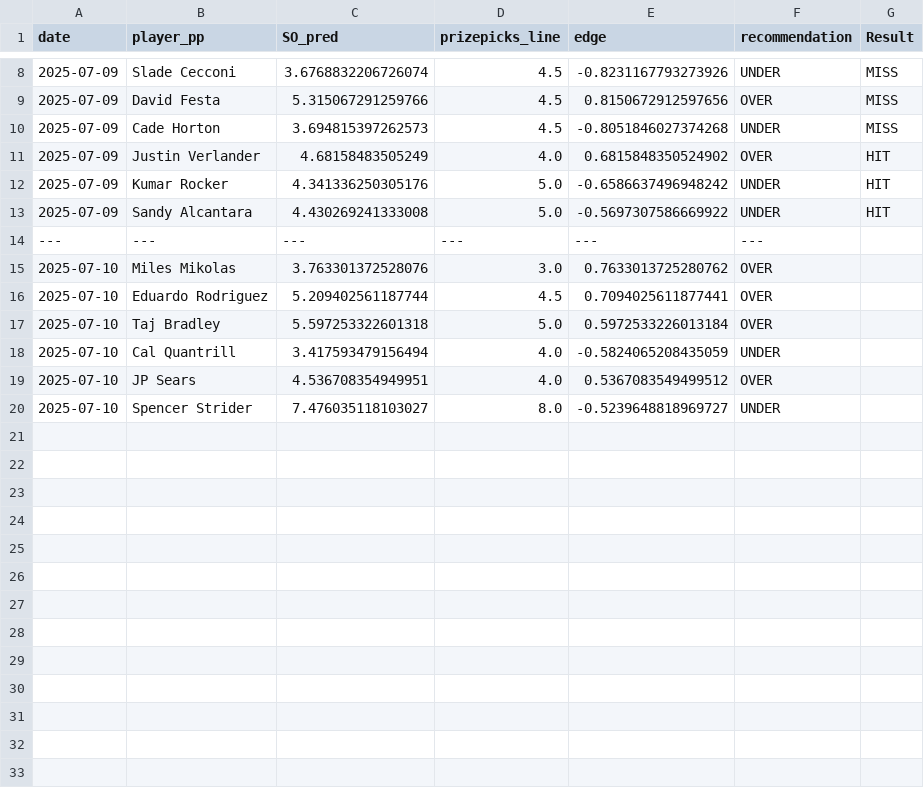
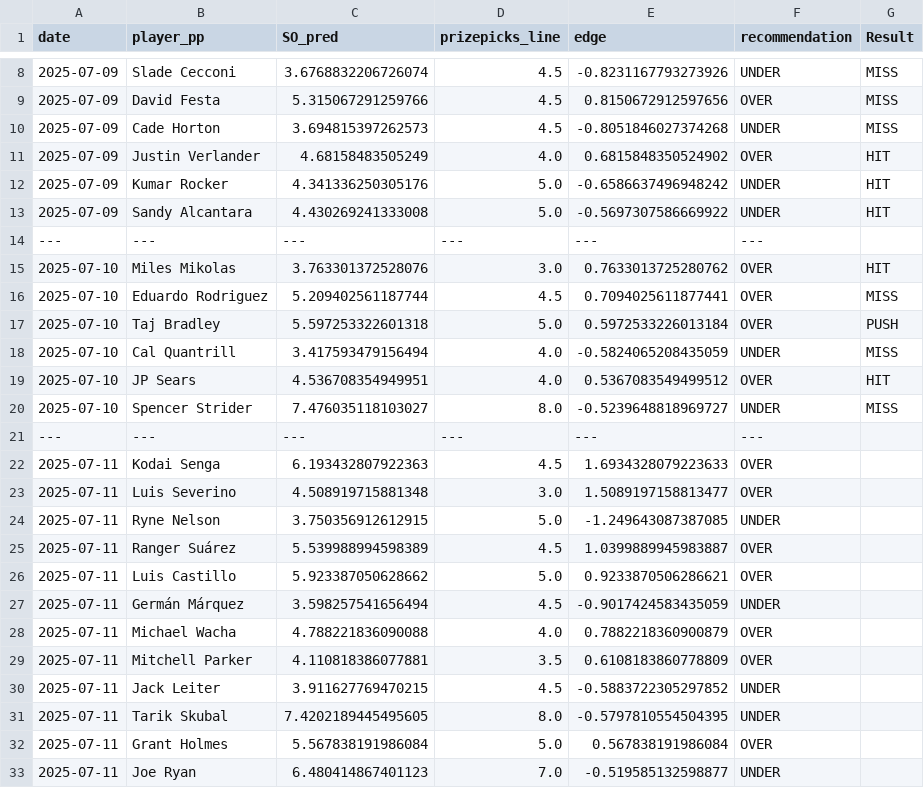
Before and after one commit to atharva-ketkar1/mlb-prop-finder, a CSV file: best_lines_ml/mlb_preds_history.csv, drawn as a sheet; only a part is shown, gaps mark what is left out.

```diff
--- a/best_lines_ml/mlb_preds_history.csv
+++ b/best_lines_ml/mlb_preds_history.csv
@@ -14,7 +14,20 @@ date,player_pp,SO_pred,prizepicks_line,edge,recommendation, Result
 ---,---,---,---,---,---,
-2025-07-10,Miles Mikolas,3.763301372528076,3.0,0.7633013725280762,OVER,
-2025-07-10,Eduardo Rodriguez,5.209402561187744,4.5,0.7094025611877441,OVER,
-2025-07-10,Taj Bradley,5.597253322601318,5.0,0.5972533226013184,OVER,
-2025-07-10,Cal Quantrill,3.417593479156494,4.0,-0.5824065208435059,UNDER,
-2025-07-10,JP Sears,4.536708354949951,4.0,0.5367083549499512,OVER,
-2025-07-10,Spencer Strider,7.476035118103027,8.0,-0.5239648818969727,UNDER,
+2025-07-10,Miles Mikolas,3.763301372528076,3.0,0.7633013725280762,OVER, HIT
+2025-07-10,Eduardo Rodriguez,5.209402561187744,4.5,0.7094025611877441,OVER, MISS
+2025-07-10,Taj Bradley,5.597253322601318,5.0,0.5972533226013184,OVER, PUSH
+2025-07-10,Cal Quantrill,3.417593479156494,4.0,-0.5824065208435059,UNDER, MISS
+2025-07-10,JP Sears,4.536708354949951,4.0,0.5367083549499512,OVER, HIT
+2025-07-10,Spencer Strider,7.476035118103027,8.0,-0.5239648818969727,UNDER, MISS
+---,---,---,---,---,---,
+2025-07-11,Kodai Senga,6.193432807922363,4.5,1.6934328079223633,OVER,
+2025-07-11,Luis Severino,4.508919715881348,3.0,1.5089197158813477,OVER,
+2025-07-11,Ryne Nelson,3.750356912612915,5.0,-1.249643087387085,UNDER,
+2025-07-11,Ranger Suárez,5.539988994598389,4.5,1.0399889945983887,OVER,
+2025-07-11,Luis Castillo,5.923387050628662,5.0,0.9233870506286621,OVER,
+2025-07-11,Germán Márquez,3.598257541656494,4.5,-0.9017424583435059,UNDER,
+2025-07-11,Michael Wacha,4.788221836090088,4.0,0.7882218360900879,OVER,
+2025-07-11,Mitchell Parker,4.110818386077881,3.5,0.6108183860778809,OVER,
+2025-07-11,Jack Leiter,3.911627769470215,4.5,-0.5883722305297852,UNDER,
+2025-07-11,Tarik Skubal,7.4202189445495605,8.0,-0.5797810554504395,UNDER,
+2025-07-11,Grant Holmes,5.567838191986084,5.0,0.567838191986084,OVER,
+2025-07-11,Joe Ryan,6.480414867401123,7.0,-0.519585132598877,UNDER,
```
Also changed, not shown: best_lines/best_lines_2025-07-10.csv, data/mlb_slates/mlb_pitcher_slate_2025-07-10.csv, 5 other files.
